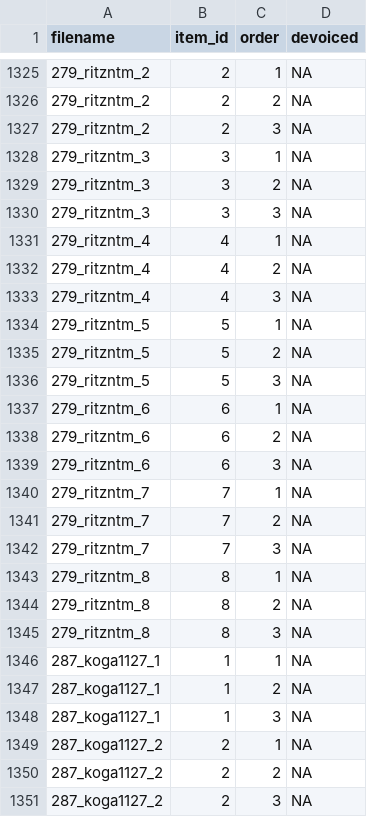
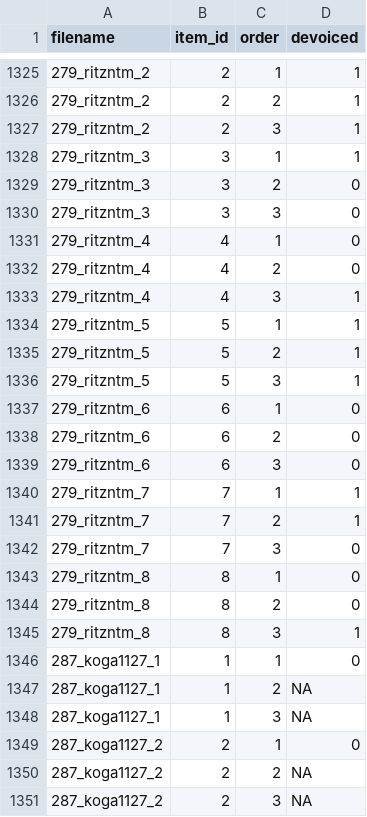
Before and after one commit to kishiyamat/illusory-vowel-keihan, a CSV file: results/devoicing_annotation.csv, drawn as a sheet; only a part is shown, gaps mark what is left out; the diff covers the shown part only.

```diff
--- a/results/devoicing_annotation.csv
+++ b/results/devoicing_annotation.csv
@@ -1325,26 +1325,26 @@ filename,item_id,order,devoiced
-279_ritzntm_2,2,1,NA
-279_ritzntm_2,2,2,NA
-279_ritzntm_2,2,3,NA
-279_ritzntm_3,3,1,NA
-279_ritzntm_3,3,2,NA
-279_ritzntm_3,3,3,NA
-279_ritzntm_4,4,1,NA
-279_ritzntm_4,4,2,NA
-279_ritzntm_4,4,3,NA
-279_ritzntm_5,5,1,NA
-279_ritzntm_5,5,2,NA
-279_ritzntm_5,5,3,NA
-279_ritzntm_6,6,1,NA
-279_ritzntm_6,6,2,NA
-279_ritzntm_6,6,3,NA
-279_ritzntm_7,7,1,NA
-279_ritzntm_7,7,2,NA
-279_ritzntm_7,7,3,NA
-279_ritzntm_8,8,1,NA
-279_ritzntm_8,8,2,NA
-279_ritzntm_8,8,3,NA
-287_koga1127_1,1,1,NA
+279_ritzntm_2,2,1,1
+279_ritzntm_2,2,2,1
+279_ritzntm_2,2,3,1
+279_ritzntm_3,3,1,1
+279_ritzntm_3,3,2,0
+279_ritzntm_3,3,3,0
+279_ritzntm_4,4,1,0
+279_ritzntm_4,4,2,0
+279_ritzntm_4,4,3,1
+279_ritzntm_5,5,1,1
+279_ritzntm_5,5,2,1
+279_ritzntm_5,5,3,1
+279_ritzntm_6,6,1,0
+279_ritzntm_6,6,2,0
+279_ritzntm_6,6,3,0
+279_ritzntm_7,7,1,1
+279_ritzntm_7,7,2,1
+279_ritzntm_7,7,3,0
+279_ritzntm_8,8,1,0
+279_ritzntm_8,8,2,0
+279_ritzntm_8,8,3,1
+287_koga1127_1,1,1,0
 287_koga1127_1,1,2,NA
 287_koga1127_1,1,3,NA
-287_koga1127_2,2,1,NA
+287_koga1127_2,2,1,0
 287_koga1127_2,2,2,NA
```
Also changed, not shown: 177 edited cells elsewhere in this file.
